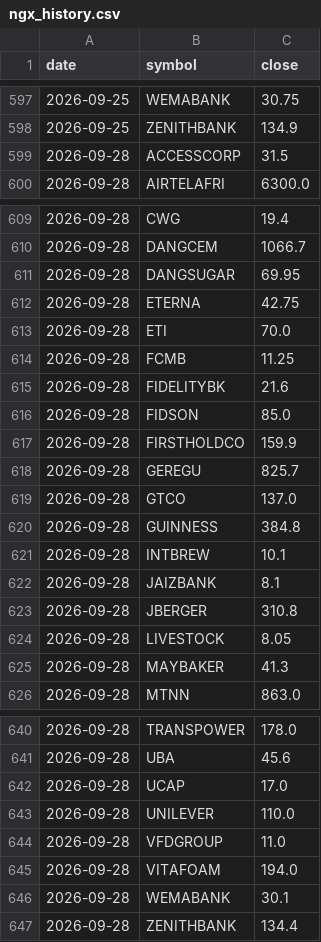
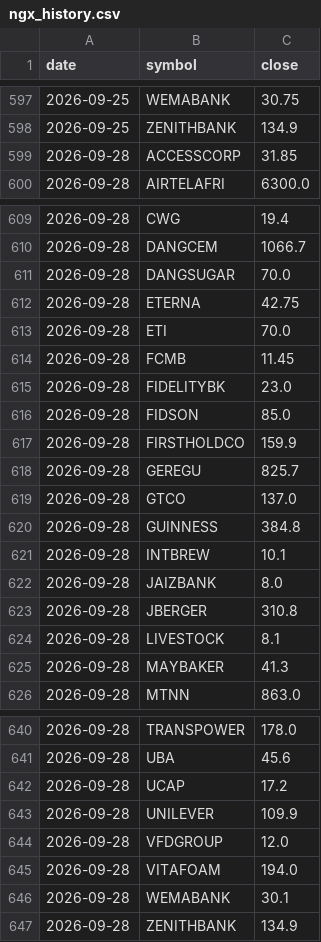
Before and after one commit to samebimo10-cpu/Stock-, a CSV file: data/cache/ngx_history.csv, drawn as a sheet; only a part is shown, gaps mark what is left out.

```diff
--- a/data/cache/ngx_history.csv
+++ b/data/cache/ngx_history.csv
@@ -598,3 +598,3 @@ date,symbol,close
 2026-09-25,ZENITHBANK,134.9
-2026-09-28,ACCESSCORP,31.5
+2026-09-28,ACCESSCORP,31.85
 2026-09-28,AIRTELAFRI,6300.0
@@ -610,7 +610,7 @@ date,symbol,close
 2026-09-28,DANGCEM,1066.7
-2026-09-28,DANGSUGAR,69.95
+2026-09-28,DANGSUGAR,70.0
 2026-09-28,ETERNA,42.75
 2026-09-28,ETI,70.0
-2026-09-28,FCMB,11.25
-2026-09-28,FIDELITYBK,21.6
+2026-09-28,FCMB,11.45
+2026-09-28,FIDELITYBK,23.0
 2026-09-28,FIDSON,85.0
@@ -621,5 +621,5 @@ date,symbol,close
 2026-09-28,INTBREW,10.1
-2026-09-28,JAIZBANK,8.1
+2026-09-28,JAIZBANK,8.0
 2026-09-28,JBERGER,310.8
-2026-09-28,LIVESTOCK,8.05
+2026-09-28,LIVESTOCK,8.1
 2026-09-28,MAYBAKER,41.3
@@ -641,7 +641,7 @@ date,symbol,close
 2026-09-28,UBA,45.6
-2026-09-28,UCAP,17.0
-2026-09-28,UNILEVER,110.0
-2026-09-28,VFDGROUP,11.0
+2026-09-28,UCAP,17.2
+2026-09-28,UNILEVER,109.9
+2026-09-28,VFDGROUP,12.0
 2026-09-28,VITAFOAM,194.0
 2026-09-28,WEMABANK,30.1
-2026-09-28,ZENITHBANK,134.4
+2026-09-28,ZENITHBANK,134.9
```
Also changed, not shown: data/cache/ngx_board.csv, data/cache/ngx_prices.csv, 7 other files.
